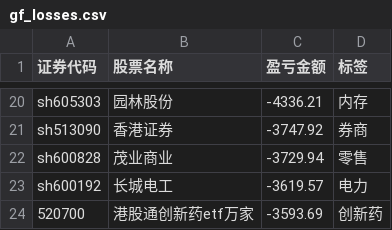
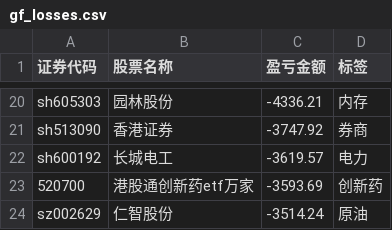
Before and after one commit to gniqizeuy/gniqizeuy.github.io, a CSV file: assets/data/gf_losses.csv, drawn as a sheet; only a part is shown, gaps mark what is left out; the shorter side is filled out with more unchanged rows; the diff names each change by its address in the sheet, - before the commit and + after, or states it on an @@ line.

```diff
--- a/assets/data/gf_losses.csv
+++ b/assets/data/gf_losses.csv
-row 22: sh600828 | 茂业商业 | -3729.94 | 零售
```
Also changed, not shown: 1 other file.
